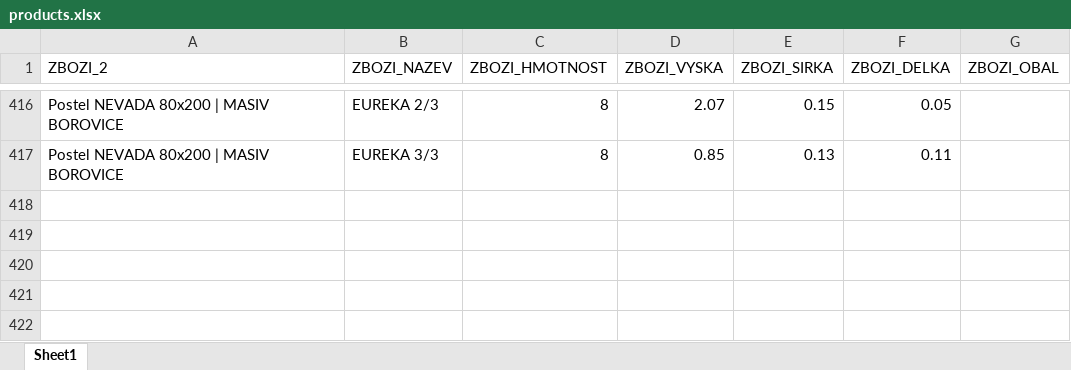
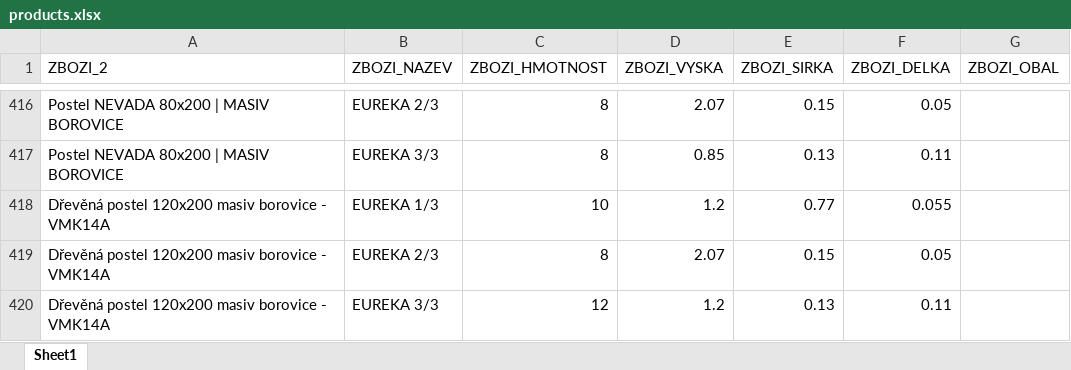
Before and after one commit to xaxamagyar/toptrans-prevodnik, an Excel workbook: products.xlsx, sheet Sheet1, drawn as a sheet; only a part is shown, gaps mark what is left out; values as stored, in another font and other column widths than the file's, no borders; the diff names each change by its address in the sheet, - before the commit and + after, or states it on an @@ line.

Commit message:
Aktualizace katalogu produktů - 01.07.2026 12:48

```diff
--- a/products.xlsx (sheet Sheet1)
+++ b/products.xlsx (sheet Sheet1)
+row 418: Dřevěná postel 120x200 masiv borovice - VMK14A | EUREKA 1/3 | 10 | 1.2 | 0.77 | 0.055
+row 419: Dřevěná postel 120x200 masiv borovice - VMK14A | EUREKA 2/3 | 8 | 2.07 | 0.15 | 0.05
+row 420: Dřevěná postel 120x200 masiv borovice - VMK14A | EUREKA 3/3 | 12 | 1.2 | 0.13 | 0.11
```
